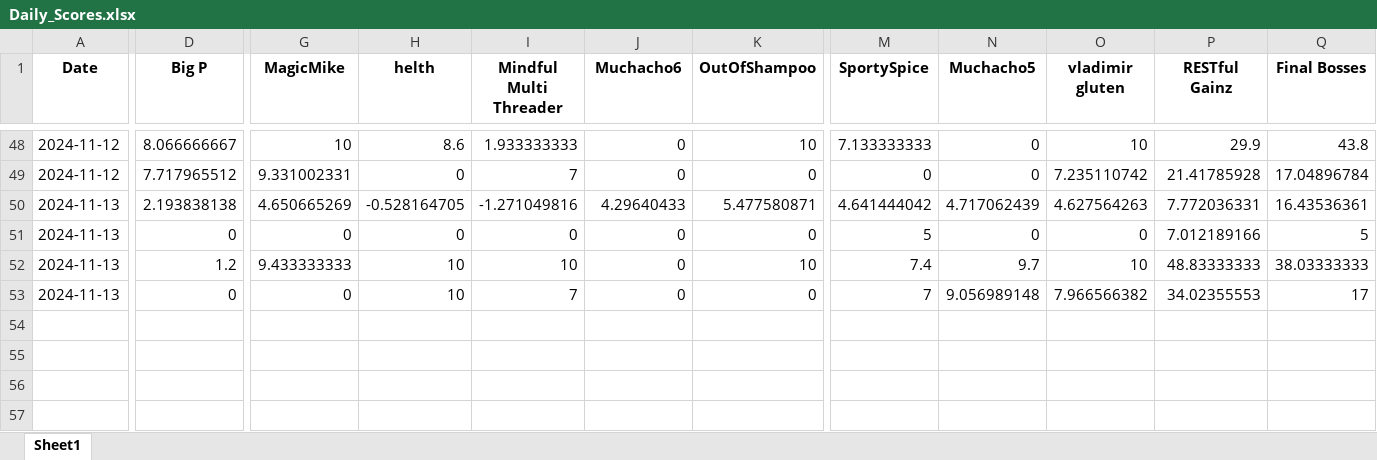
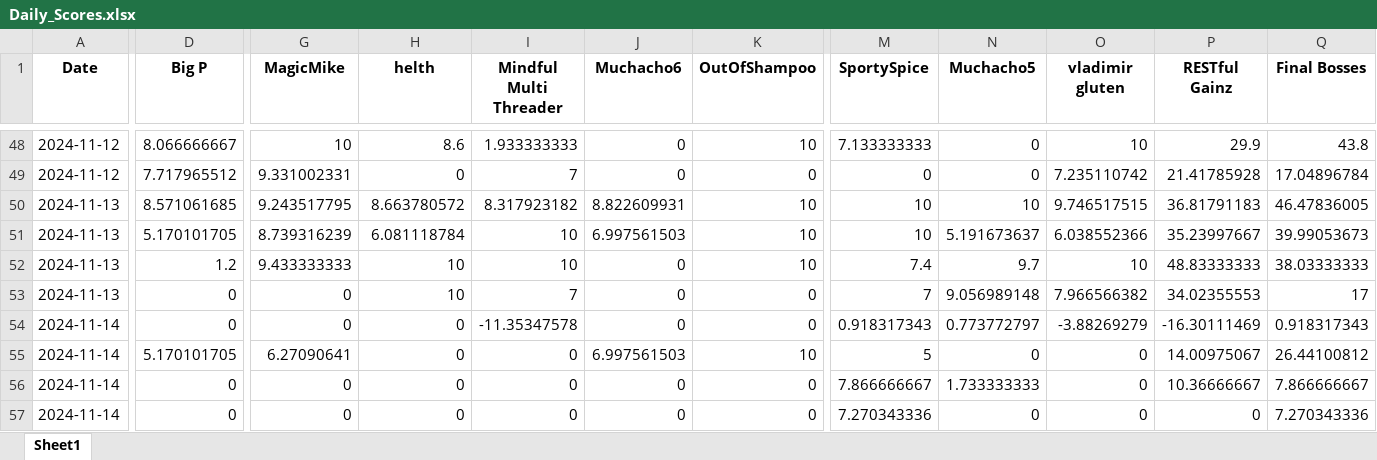
Before and after one commit to Cornibouchon/HealthyLifeFrontend01, an Excel workbook: data/Daily_Scores.xlsx, sheet Sheet1, drawn as a sheet; only a part is shown, gaps mark what is left out; values as stored, in another font and other column widths than the file's, no borders; removed rows and columns are numbered as before the commit, all else as after; rows hold the shown columns only; the diff names each change by its address in the sheet, - before the commit and + after, or states it on an @@ line.

```diff
--- a/data/Daily_Scores.xlsx (sheet Sheet1)
+++ b/data/Daily_Scores.xlsx (sheet Sheet1)
-row 50: 2024-11-13 | 2.193838138 | 4.650665269 | -0.528164705 | -1.271049816 | 4.29640433 | 5.477580871 | 4.641444042 | 4.717062439 | 4.627564263 | 7.772036331 | 16.43536361
+row 50: 2024-11-13 | 8.571061685 | 9.243517795 | 8.663780572 | 8.317923182 | 8.822609931 | 10 | 10 | 10 | 9.746517515 | 36.81791183 | 46.47836005
-D51 (Big P): 0
+D51 (Big P): 5.170101705
-G51 (MagicMike): 0
+G51 (MagicMike): 8.739316239
-H51 (helth): 0
+H51 (helth): 6.081118784
-I51 (Mindful Multi Threader): 0
+I51 (Mindful Multi Threader): 10
-J51 (Muchacho6): 0
+J51 (Muchacho6): 6.997561503
-K51 (OutOfShampoo): 0
+K51 (OutOfShampoo): 10
-M51 (SportySpice): 5
+M51 (SportySpice): 10
-N51 (Muchacho5): 0
+N51 (Muchacho5): 5.191673637
-O51 (vladimir gluten): 0
+O51 (vladimir gluten): 6.038552366
-P51 (RESTful Gainz): 7.012189166
+P51 (RESTful Gainz): 35.23997667
-Q51 (Final Bosses): 5
+Q51 (Final Bosses): 39.99053673
+row 54: 2024-11-14 | 0 | 0 | 0 | -11.35347578 | 0 | 0 | 0.918317343 | 0.773772797 | -3.88269279 | -16.30111469 | 0.918317343
+row 55: 2024-11-14 | 5.170101705 | 6.27090641 | 0 | 0 | 6.997561503 | 10 | 5 | 0 | 0 | 14.00975067 | 26.44100812
+row 56: 2024-11-14 | 0 | 0 | 0 | 0 | 0 | 0 | 7.866666667 | 1.733333333 | 0 | 10.36666667 | 7.866666667
+row 57: 2024-11-14 | 0 | 0 | 0 | 0 | 0 | 0 | 7.270343336 | 0 | 0 | 0 | 7.270343336
```
Also changed, not shown: data/Daily_Scores_all.xlsx.
